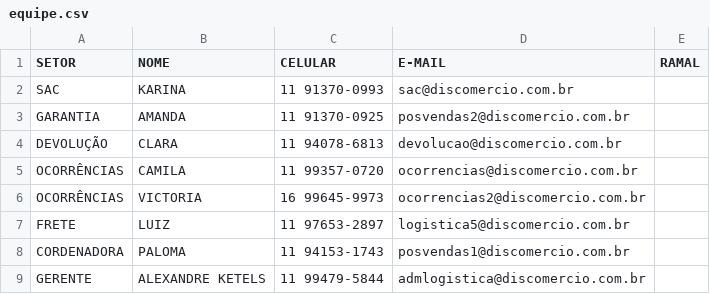
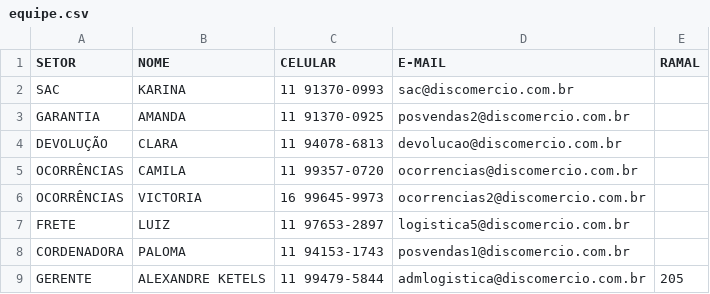
Before and after one commit to alexandreketels-byte/p-s-vendas-e-log-stica, a CSV file: equipe.csv, drawn as a sheet.

Commit message:
Update equipe.csv

```diff
--- a/equipe.csv
+++ b/equipe.csv
@@ -8,2 +8,2 @@ FRETE,LUIZ,11 97653-2897,logistica5@discomercio.com.br
 CORDENADORA,PALOMA,11 94153-1743,posvendas1@discomercio.com.br
-GERENTE,ALEXANDRE KETELS,11 99479-5844,admlogistica@discomercio.com.br
+GERENTE,ALEXANDRE KETELS,11 99479-5844,admlogistica@discomercio.com.br,205
```
